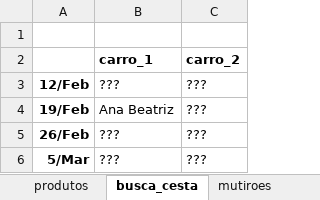
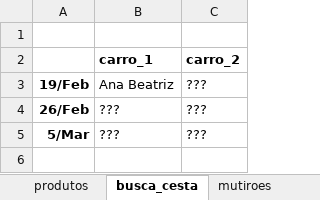
Before and after one commit to renato-favarin/web_app_CSA, an Excel workbook: data/csa_pindorama.xlsx, sheet busca_cesta, drawn as a sheet; values as stored, in another font and other column widths than the file's, no borders; the diff names each change by its address in the sheet, - before the commit and + after, or states it on an @@ line.

```diff
--- a/data/csa_pindorama.xlsx (sheet busca_cesta)
+++ b/data/csa_pindorama.xlsx (sheet busca_cesta)
-row 3: 12/Feb | ??? | ???
```
Also changed, not shown: sheet produtos.
